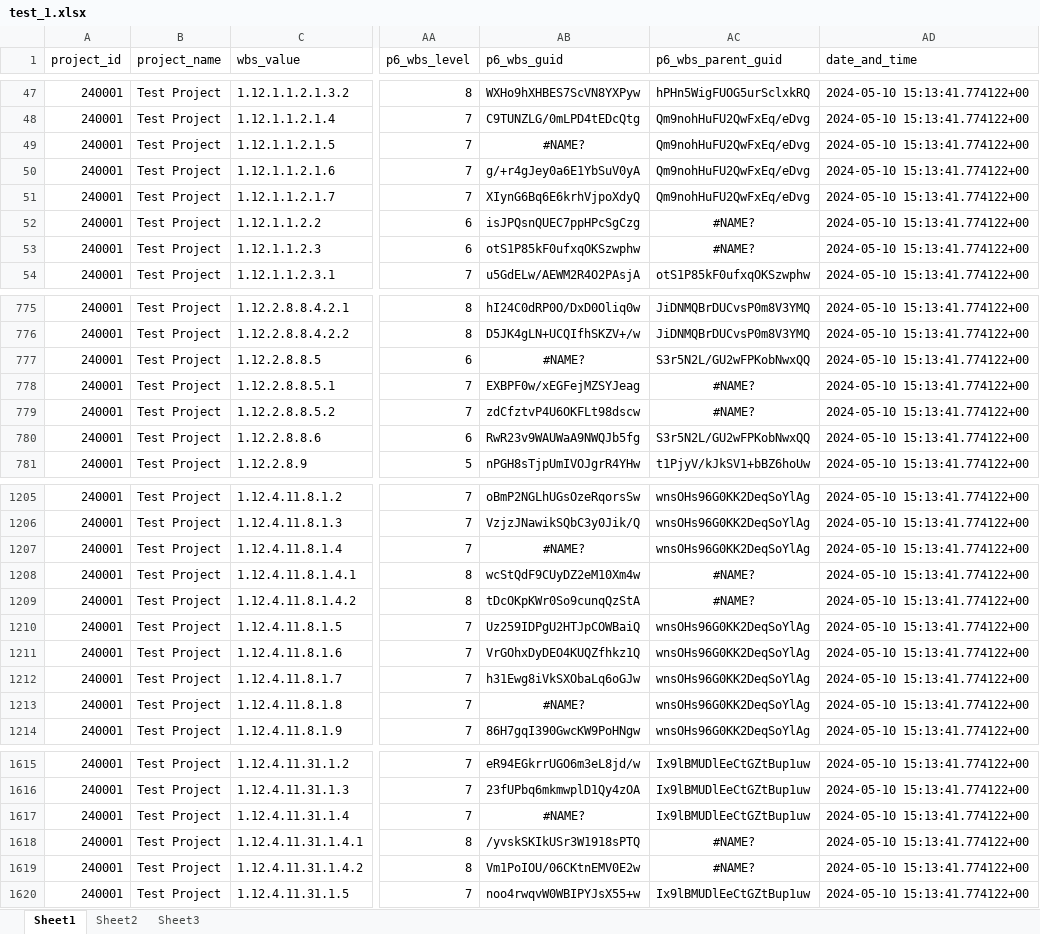
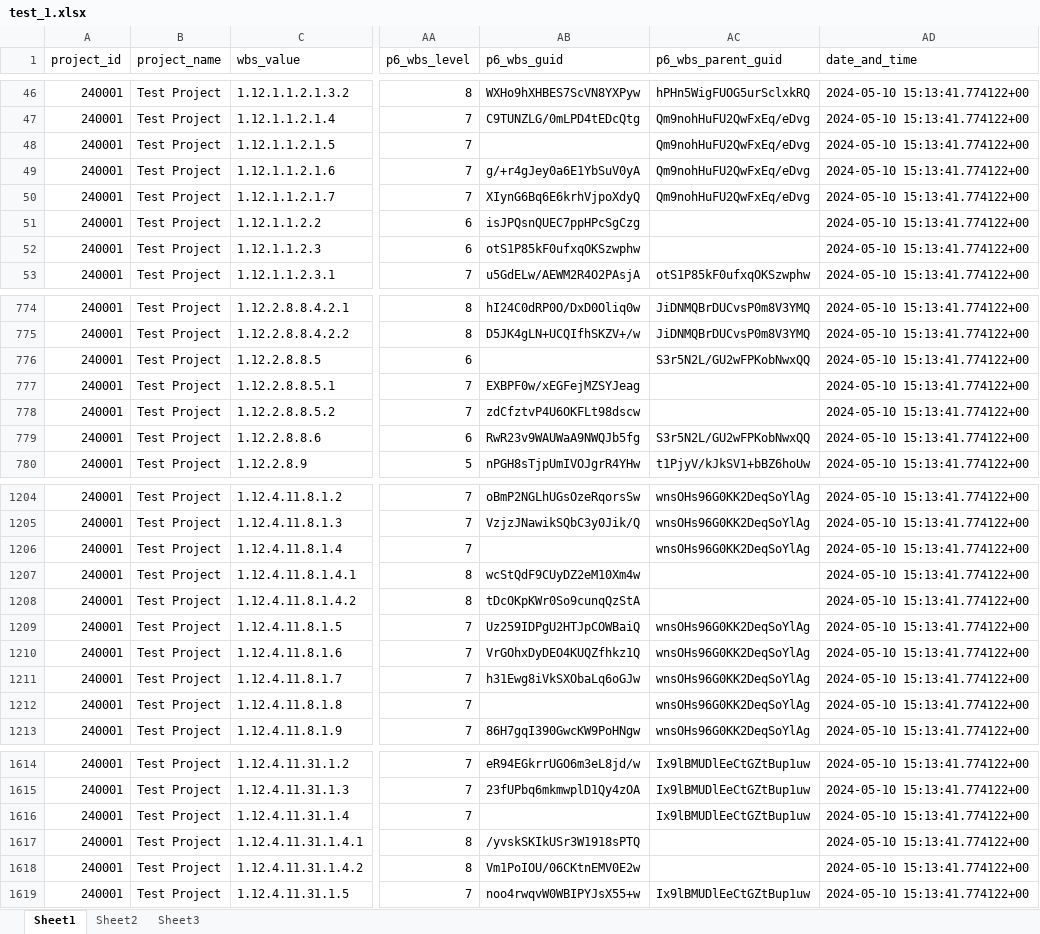
Before and after one commit to areverii/construct, an Excel workbook: resources/test_1.xlsx, sheet Sheet1, drawn as a sheet; only a part is shown, gaps mark what is left out; values as stored, in another font and other column widths than the file's, no borders; addresses are those after the commit; the diff covers the shown part only; the diff names each change by its address in the sheet, - before the commit and + after, or states it on an @@ line.

```diff
--- a/resources/test_1.xlsx (sheet Sheet1)
+++ b/resources/test_1.xlsx (sheet Sheet1)
-AB48 (p6_wbs_guid): #NAME?
+AB48 (p6_wbs_guid): (empty)
-AC51:AC52 (p6_wbs_parent_guid): #NAME?
+AC51:AC52 (p6_wbs_parent_guid): (empty)
-AB776 (p6_wbs_guid): #NAME?
+AB776 (p6_wbs_guid): (empty)
-AC777:AC778 (p6_wbs_parent_guid): #NAME?
+AC777:AC778 (p6_wbs_parent_guid): (empty)
-AB1206 (p6_wbs_guid): #NAME?
+AB1206 (p6_wbs_guid): (empty)
-AC1207:AC1208 (p6_wbs_parent_guid): #NAME?
+AC1207:AC1208 (p6_wbs_parent_guid): (empty)
-AB1212 (p6_wbs_guid): #NAME?
+AB1212 (p6_wbs_guid): (empty)
-AB1616 (p6_wbs_guid): #NAME?
+AB1616 (p6_wbs_guid): (empty)
-AC1617:AC1618 (p6_wbs_parent_guid): #NAME?
+AC1617:AC1618 (p6_wbs_parent_guid): (empty)
```
Also changed, not shown: 1 removed row and 42 edited cells elsewhere in this sheet, resources/test_1_progress_1.xlsx, 4 other files.
